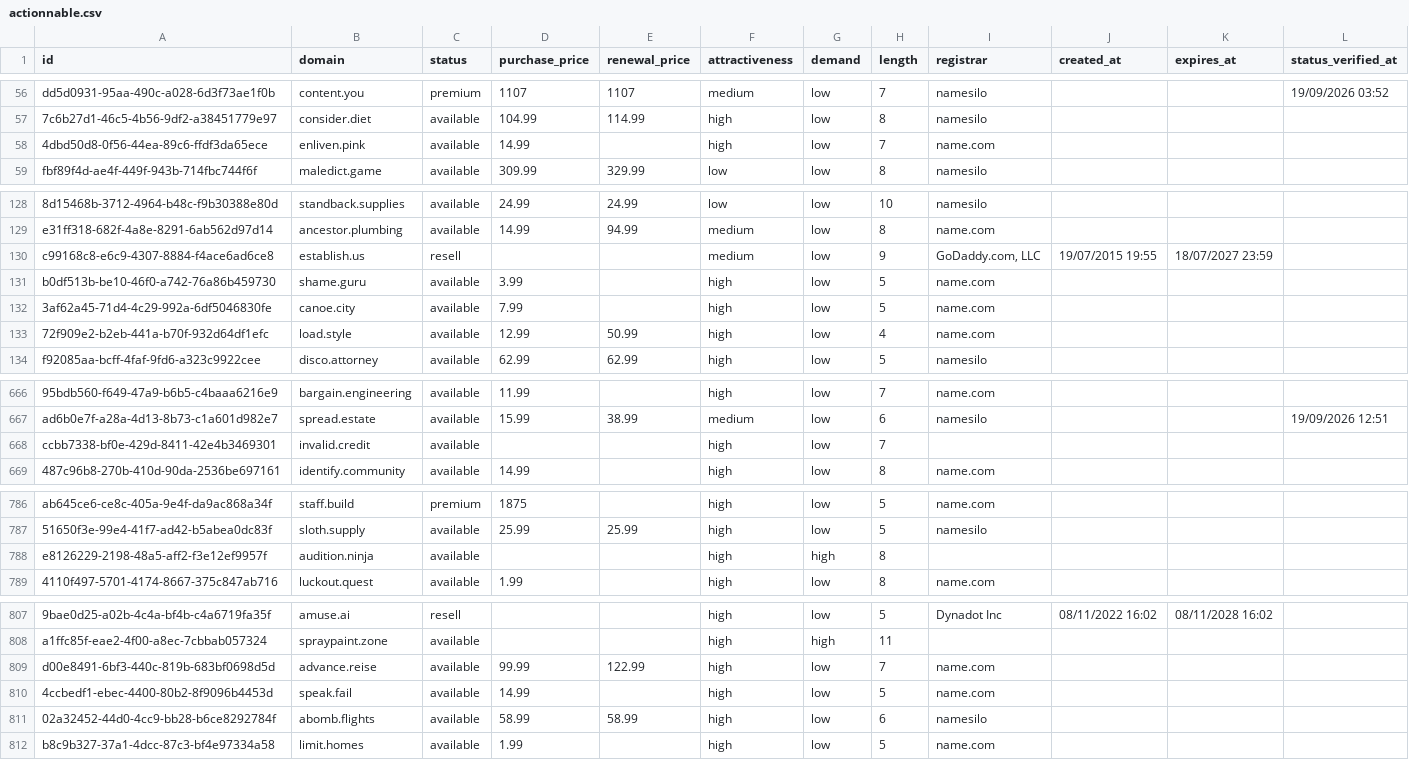
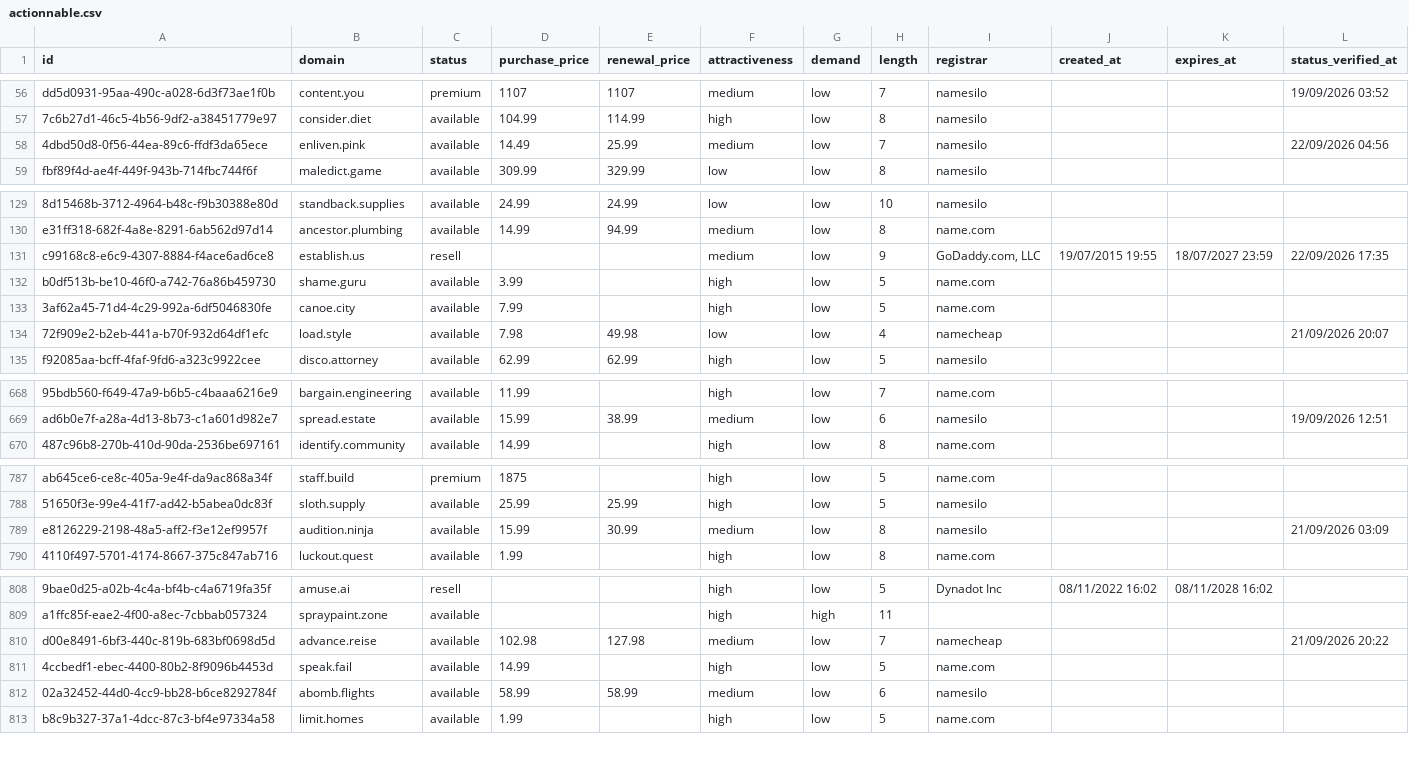
Before and after one commit to UniqueDomains/actionnable-oneword-domains, a CSV file: actionnable.csv, drawn as a sheet; only a part is shown, gaps mark what is left out; removed rows and columns are numbered as before the commit, all else as after; the diff covers the shown part only; the diff names each change by its address in the sheet, - before the commit and + after, or states it on an @@ line.

```diff
--- a/actionnable.csv
+++ b/actionnable.csv
-D58 (purchase_price): 14.99
+D58 (purchase_price): 14.49
-E58 (renewal_price): (empty)
+E58 (renewal_price): 25.99
-F58 (attractiveness): high
+F58 (attractiveness): medium
-I58 (registrar): name.com
+I58 (registrar): namesilo
-L58 (status_verified_at): (empty)
+L58 (status_verified_at): 22/09/2026 04:56
-L131 (status_verified_at): (empty)
+L131 (status_verified_at): 22/09/2026 17:35
-D134 (purchase_price): 12.99
+D134 (purchase_price): 7.98
-E134 (renewal_price): 50.99
+E134 (renewal_price): 49.98
-F134 (attractiveness): high
+F134 (attractiveness): low
-I134 (registrar): name.com
+I134 (registrar): namecheap
-L134 (status_verified_at): (empty)
+L134 (status_verified_at): 21/09/2026 20:07
-row 668: ccbb7338-bf0e-429d-8411-42e4b3469301 | invalid.credit | available |  |  | high | low | 7
-D789 (purchase_price): (empty)
+D789 (purchase_price): 15.99
-E789 (renewal_price): (empty)
+E789 (renewal_price): 30.99
-F789 (attractiveness): high
+F789 (attractiveness): medium
-G789 (demand): high
+G789 (demand): low
-I789 (registrar): (empty)
+I789 (registrar): namesilo
-L789 (status_verified_at): (empty)
+L789 (status_verified_at): 21/09/2026 03:09
-D810 (purchase_price): 99.99
+D810 (purchase_price): 102.98
-E810 (renewal_price): 122.99
+E810 (renewal_price): 127.98
-F810 (attractiveness): high
+F810 (attractiveness): medium
-I810 (registrar): name.com
+I810 (registrar): namecheap
-L810 (status_verified_at): (empty)
+L810 (status_verified_at): 21/09/2026 20:22
-F812 (attractiveness): high
+F812 (attractiveness): medium
```
Also changed, not shown: 2 added rows, 1 removed row and 141 edited cells elsewhere in this file, 4 other files.
